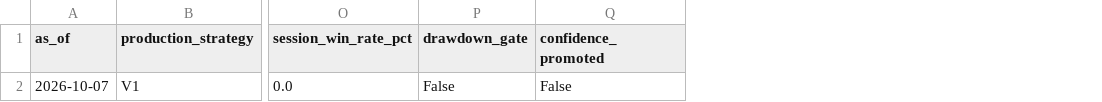
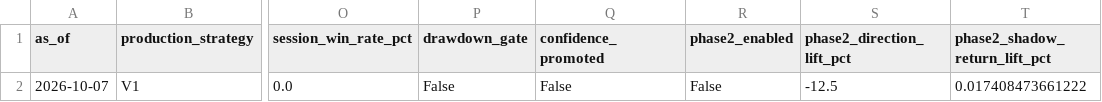
Before and after one commit to vishwasgarg5/stock-picker, a CSV file: data/strategy_ab_comparison.csv, drawn as a sheet; only a part is shown, gaps mark what is left out; the diff names each change by its address in the sheet, - before the commit and + after, or states it on an @@ line.

```diff
--- a/data/strategy_ab_comparison.csv
+++ b/data/strategy_ab_comparison.csv
+column R (phase2_enabled), row 2: False
+column S (phase2_direction_lift_pct), row 2: -12.5
+column T (phase2_shadow_return_lift_pct), row 2: 0.017408473661222
```
Also changed, not shown: data/paper_trades_v2.csv, data/performance_history.csv, 9 other files.
